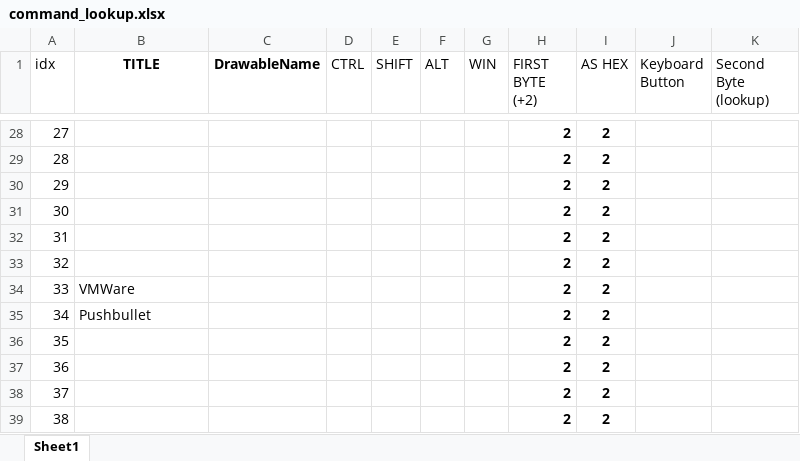
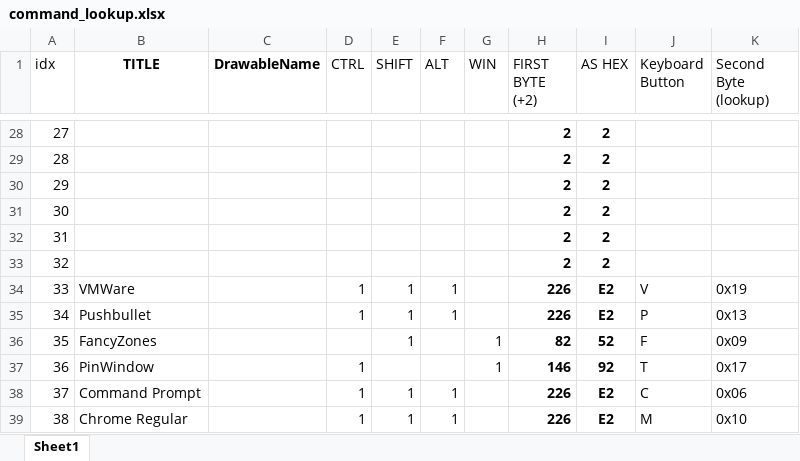
Before and after one commit to MusaMahmood/AndroidRemoteHotkey, an Excel workbook: command_lookup.xlsx, sheet Sheet1, drawn as a sheet; only a part is shown, gaps mark what is left out; values as stored, in another font and other column widths than the file's, no borders; the diff covers the shown part only; the diff names each change by its address in the sheet, - before the commit and + after, or states it on an @@ line.

Commit message:
Added first three rows with commands and icons.

```diff
--- a/command_lookup.xlsx (sheet Sheet1)
+++ b/command_lookup.xlsx (sheet Sheet1)
-D34:D35 (CTRL): (empty)
+D34:D35 (CTRL): 1
-E34:E36 (SHIFT): (empty)
+E34:E36 (SHIFT): 1
-F34:F35 (ALT): (empty)
+F34:F35 (ALT): 1
-H34:H35 (FIRST BYTE (+2)): 2
+H34:H35 (FIRST BYTE (+2)): 226
-I34:I35 (AS HEX): 2
+I34:I35 (AS HEX): E2
-J34 (Keyboard Button): (empty)
+J34 (Keyboard Button): V
-K34 (Second Byte (lookup)): (empty)
+K34 (Second Byte (lookup)): 0x19
-J35 (Keyboard Button): (empty)
+J35 (Keyboard Button): P
-K35 (Second Byte (lookup)): (empty)
+K35 (Second Byte (lookup)): 0x13
-B36 (TITLE): (empty)
+B36 (TITLE): FancyZones
-G36:G37 (WIN): (empty)
+G36:G37 (WIN): 1
-H36 (FIRST BYTE (+2)): 2
+H36 (FIRST BYTE (+2)): 82
-I36 (AS HEX): 2
+I36 (AS HEX): 52
-J36 (Keyboard Button): (empty)
+J36 (Keyboard Button): F
-K36 (Second Byte (lookup)): (empty)
+K36 (Second Byte (lookup)): 0x09
-B37 (TITLE): (empty)
+B37 (TITLE): PinWindow
-D37:D39 (CTRL): (empty)
+D37:D39 (CTRL): 1
-H37 (FIRST BYTE (+2)): 2
+H37 (FIRST BYTE (+2)): 146
-I37 (AS HEX): 2
+I37 (AS HEX): 92
-J37 (Keyboard Button): (empty)
+J37 (Keyboard Button): T
-K37 (Second Byte (lookup)): (empty)
+K37 (Second Byte (lookup)): 0x17
-B38 (TITLE): (empty)
+B38 (TITLE): Command Prompt
-E38:E39 (SHIFT): (empty)
+E38:E39 (SHIFT): 1
-F38:F39 (ALT): (empty)
+F38:F39 (ALT): 1
-H38:H39 (FIRST BYTE (+2)): 2
+H38:H39 (FIRST BYTE (+2)): 226
-I38:I39 (AS HEX): 2
+I38:I39 (AS HEX): E2
-J38 (Keyboard Button): (empty)
+J38 (Keyboard Button): C
-K38 (Second Byte (lookup)): (empty)
+K38 (Second Byte (lookup)): 0x06
-B39 (TITLE): (empty)
+B39 (TITLE): Chrome Regular
-J39 (Keyboard Button): (empty)
+J39 (Keyboard Button): M
-K39 (Second Byte (lookup)): (empty)
+K39 (Second Byte (lookup)): 0x10
```
Also changed, not shown: 25 edited cells elsewhere in this sheet, 9 other files.
